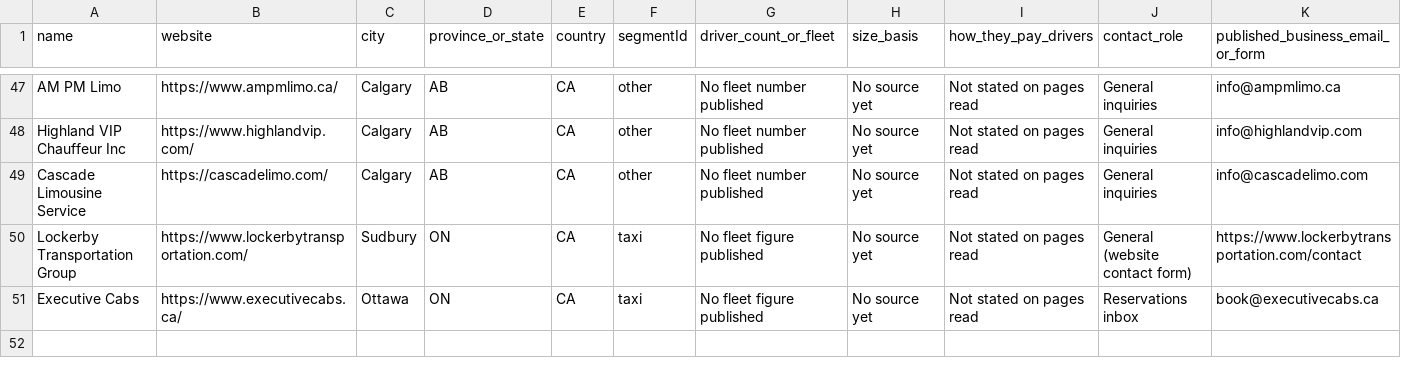
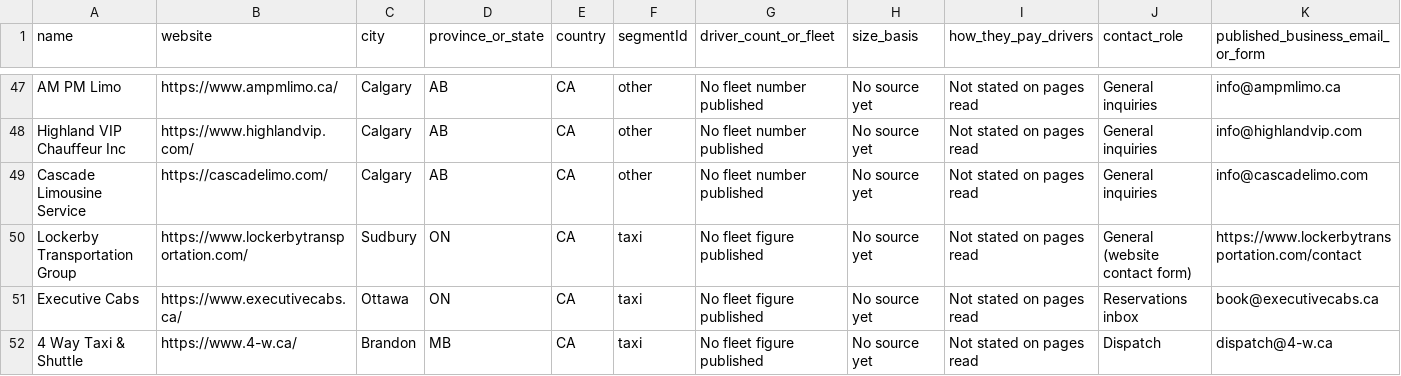
Before and after one commit to AviIhej/ridebase-pay-research, a CSV file: payments/companies.csv, drawn as a sheet; only a part is shown, gaps mark what is left out; rows hold the shown columns only; the diff covers the shown part only; the diff names each change by its address in the sheet, - before the commit and + after, or states it on an @@ line.

```diff
--- a/payments/companies.csv
+++ b/payments/companies.csv
+row 52: 4 Way Taxi & Shuttle | https://www.4-w.ca/ | Brandon | MB | CA | taxi | No fleet figure published | No source yet | Not stated on pages read | Dispatch | dispatch@4-w.ca
```
Also changed, not shown: 1 added row and 6 edited cells elsewhere in this file, 3 other files.
